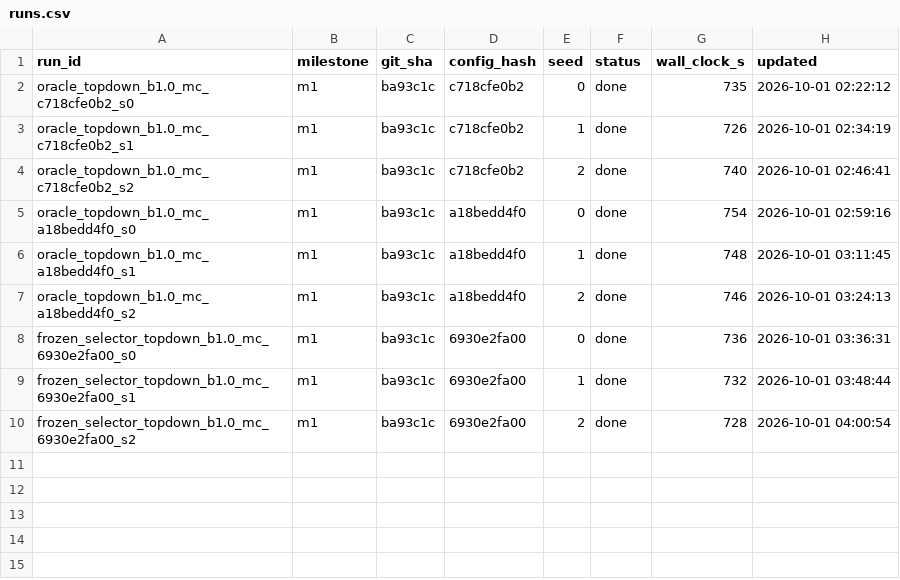
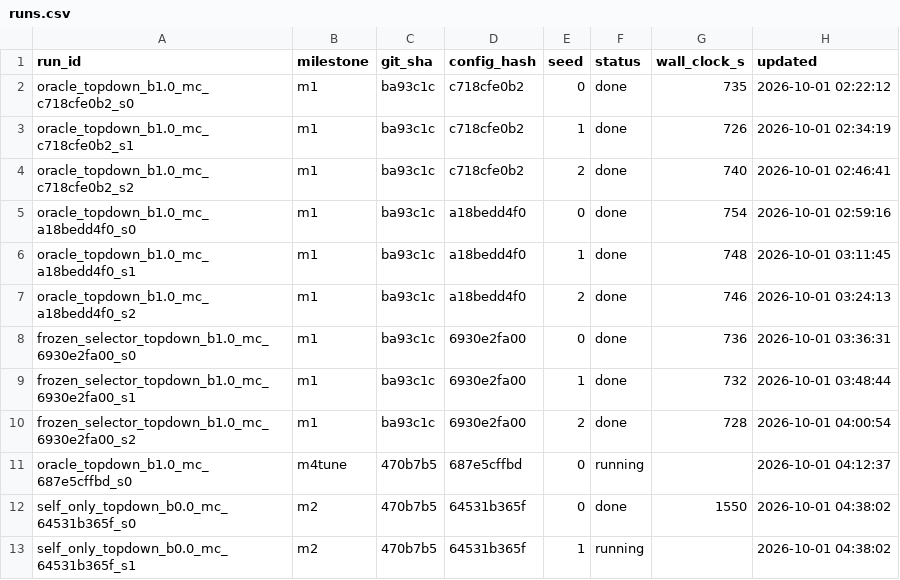
Before and after one commit to thanhbkk19/ppa-robot-rsi, a CSV file: scale/results/runs.csv, drawn as a sheet; the diff names each change by its address in the sheet, - before the commit and + after, or states it on an @@ line.

```diff
--- a/scale/results/runs.csv
+++ b/scale/results/runs.csv
+row 11: oracle_topdown_b1.0_mc_687e5cffbd_s0 | m4tune | 470b7b5 | 687e5cffbd | 0 | running |  | 2026-10-01 04:12:37
+row 12: self_only_topdown_b0.0_mc_64531b365f_s0 | m2 | 470b7b5 | 64531b365f | 0 | done | 1550 | 2026-10-01 04:38:02
+row 13: self_only_topdown_b0.0_mc_64531b365f_s1 | m2 | 470b7b5 | 64531b365f | 1 | running |  | 2026-10-01 04:38:02
```
Also changed, not shown: 9 other files.
